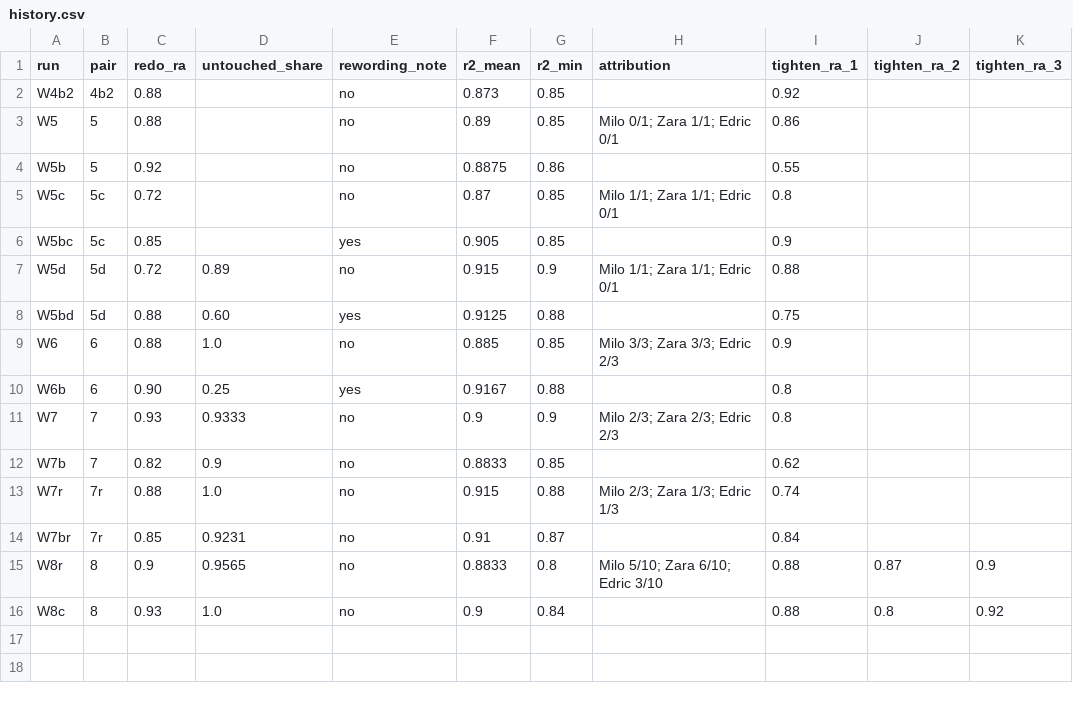
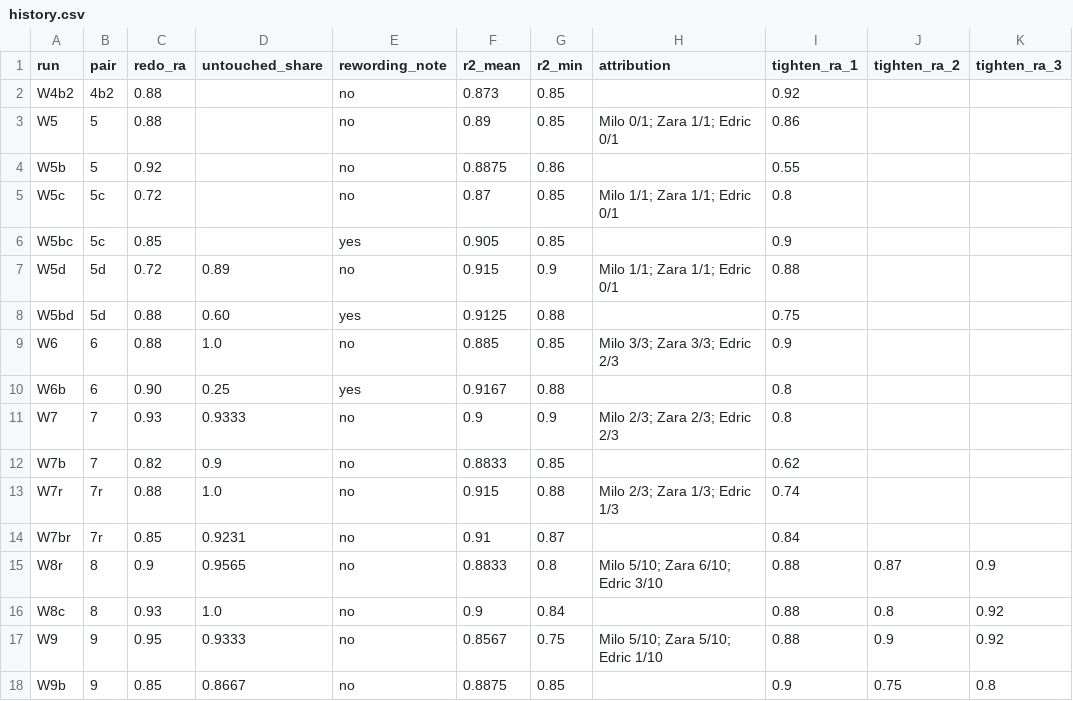
Before and after one commit to RTrentJones/Polyphony, a CSV file: evals/history.csv, drawn as a sheet; the diff names each change by its address in the sheet, - before the commit and + after, or states it on an @@ line.

```diff
--- a/evals/history.csv
+++ b/evals/history.csv
+row 17: W9 | 9 | 0.95 | 0.9333 | no | 0.8567 | 0.75 | Milo 5/10; Zara 5/10; Edric 1/10 | 0.88 | 0.9 | 0.92
+row 18: W9b | 9 | 0.85 | 0.8667 | no | 0.8875 | 0.85 |  | 0.9 | 0.75 | 0.8
```
Also changed, not shown: 3 other files.
